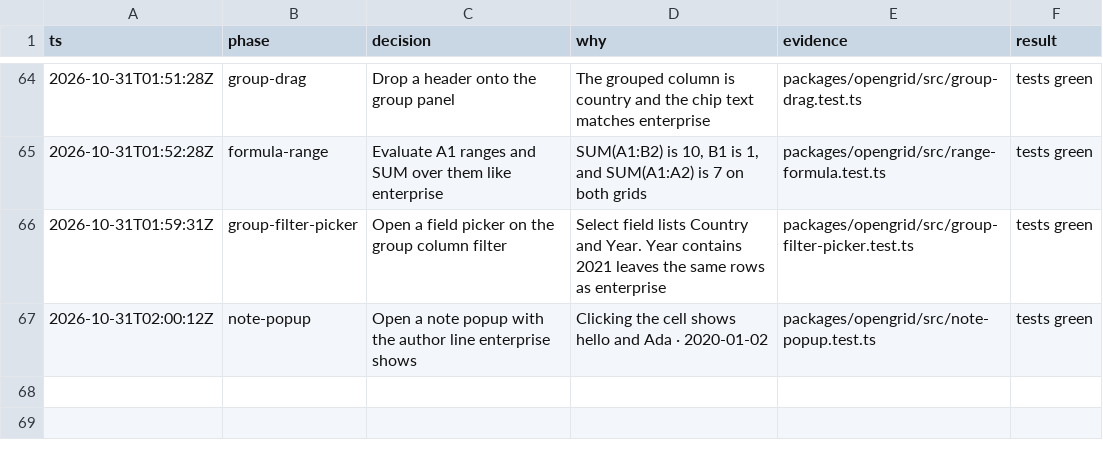
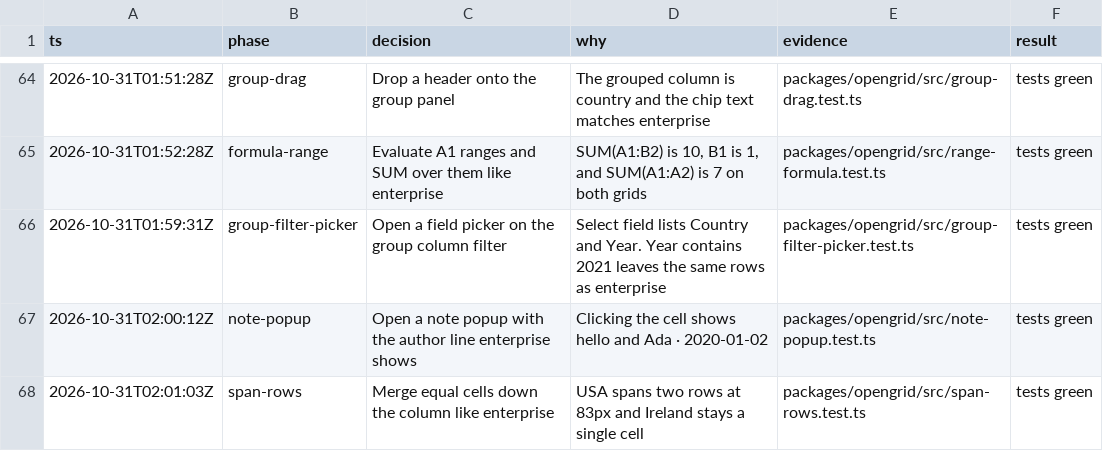
Before and after one commit to matwming/opengrid, a TSV file: decisions.tsv, drawn as a sheet; only a part is shown, gaps mark what is left out; the diff names each change by its address in the sheet, - before the commit and + after, or states it on an @@ line.

```diff
--- a/decisions.tsv
+++ b/decisions.tsv
+row 68: 2026-10-31T02:01:03Z | span-rows | Merge equal cells down the column like enterprise | USA spans two rows at 83px and Ireland stays a single cell | packages/opengrid/src/span-rows.test.ts | tests green
```
Also changed, not shown: 5 other files.
